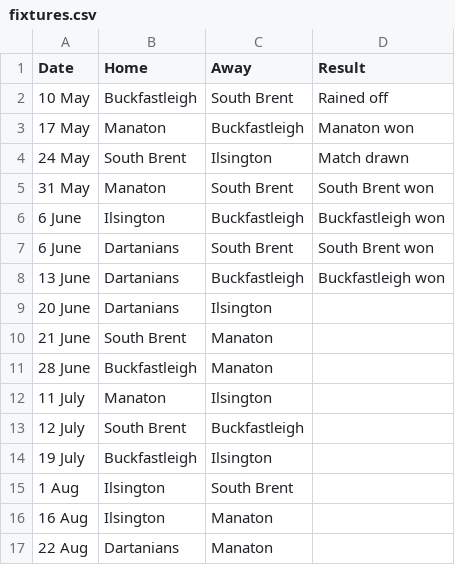
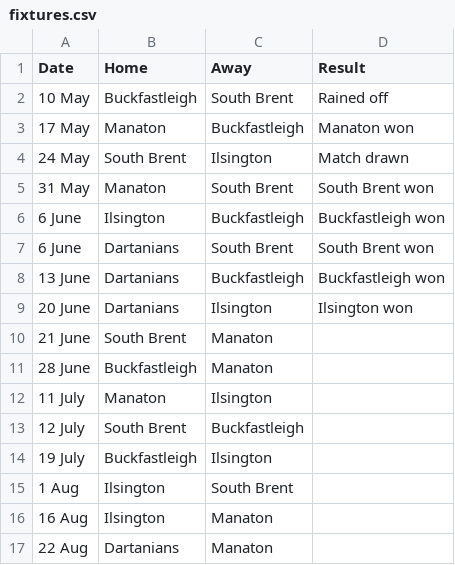
Before and after one commit to South-Dartmoor-Social-Cricket/South-Dartmoor-Social-Cricket-League, a CSV file: _assets/data/fixtures.csv, drawn as a sheet.

Commit message:
Updated league and results

```diff
--- a/_assets/data/fixtures.csv
+++ b/_assets/data/fixtures.csv
@@ -8,3 +8,3 @@ Date,Home,Away,Result
 13 June,Dartanians,Buckfastleigh,Buckfastleigh won
-20 June,Dartanians,Ilsington,
+20 June,Dartanians,Ilsington,Ilsington won
 21 June,South Brent,Manaton,
```
Also changed, not shown: 1 other file.
